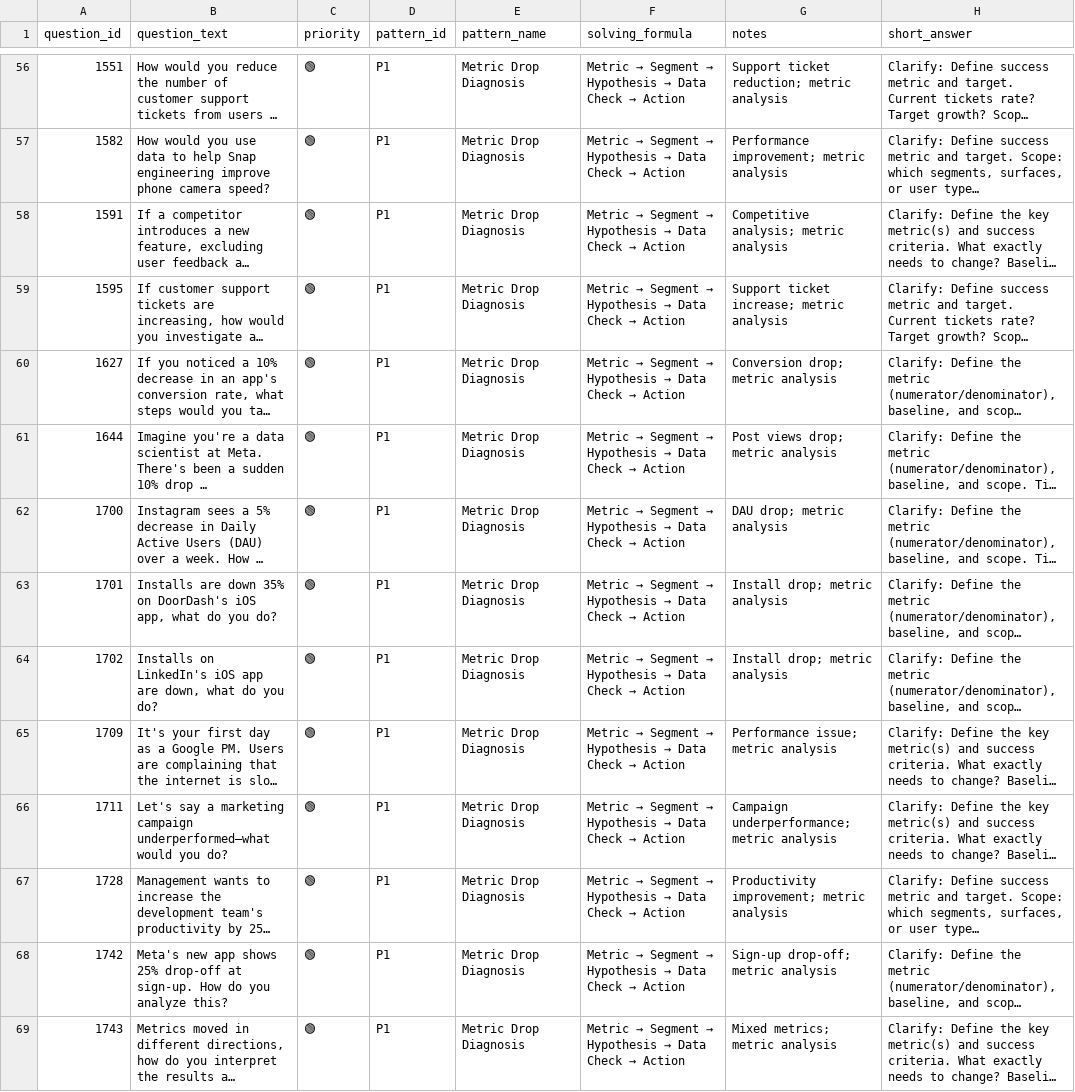
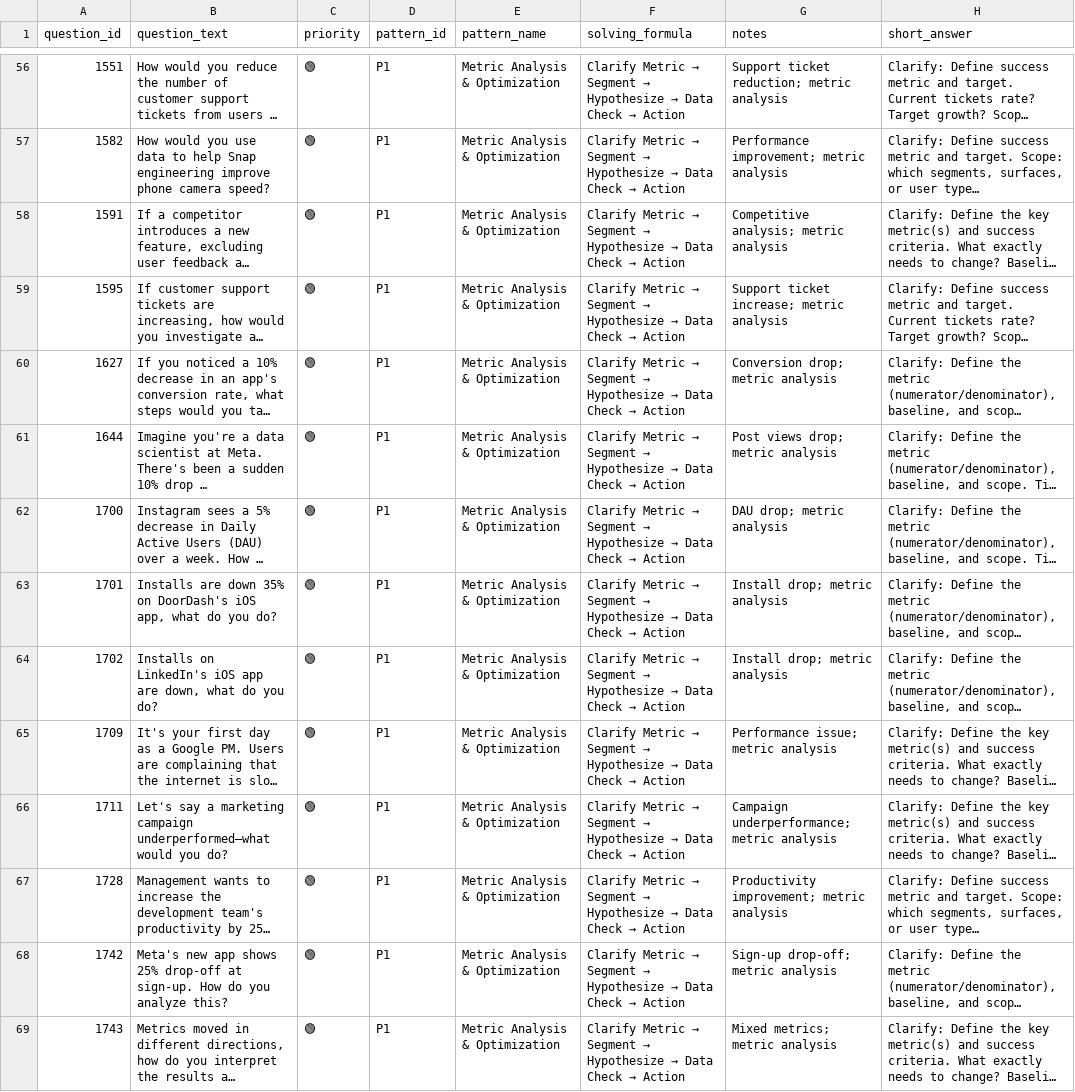
Before and after one commit to anix-lynch/Exponent, a CSV file: pattern_bank_answered/01_P1_metric_drop.csv, drawn as a sheet; only a part is shown, gaps mark what is left out; long unchanged cells end in …; the diff covers the shown part only; the diff names each change by its address in the sheet, - before the commit and + after, or states it on an @@ line.

Commit message:
Update P1 pattern_name to 'Metric Analysis & Optimization' (covers both drops and growth)

```diff
--- a/pattern_bank_answered/01_P1_metric_drop.csv
+++ b/pattern_bank_answered/01_P1_metric_drop.csv
-E56:E69 (pattern_name): Metric Drop Diagnosis
+E56:E69 (pattern_name): Metric Analysis & Optimization
@@ F56:F69 (solving_formula): Metric → Segment → Hypothesis → Data… → Clarify Metric → Segment → Hypothesize → Data… @@
```
Also changed, not shown: 143 edited cells elsewhere in this file.
